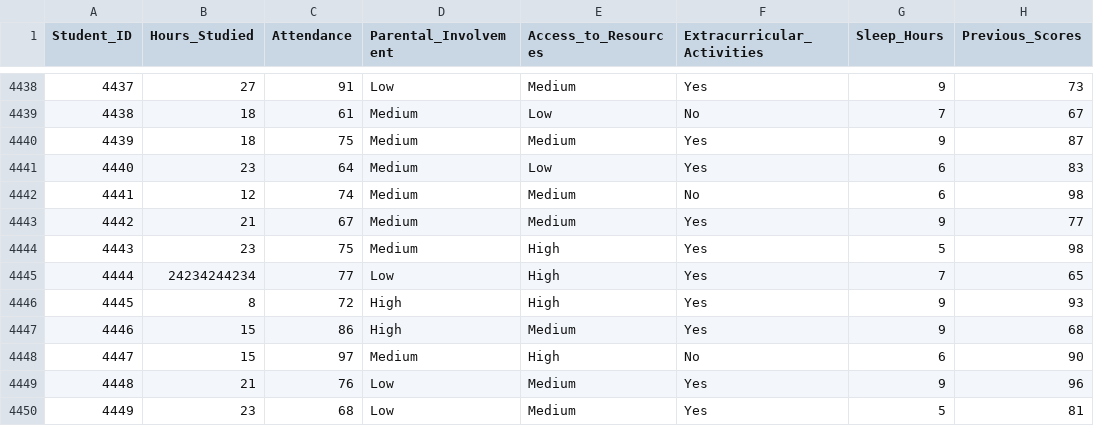
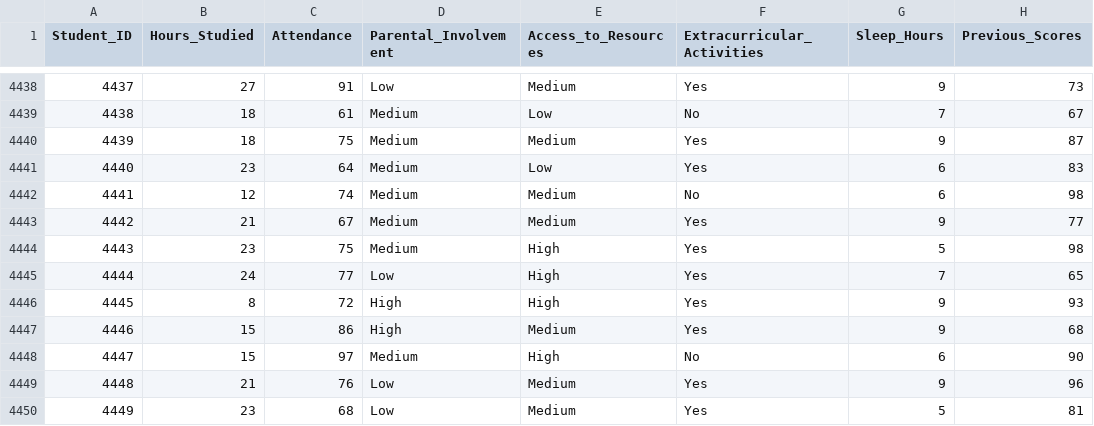
Before and after one commit to mikecerton/data_visualization_streamlit, a CSV file: dataset.csv, drawn as a sheet; only a part is shown, gaps mark what is left out; the diff covers the shown part only; the diff names each change by its address in the sheet, - before the commit and + after, or states it on an @@ line.

```diff
--- a/dataset.csv
+++ b/dataset.csv
-B4445 (Hours_Studied): 24234244234
+B4445 (Hours_Studied): 24
```
Also changed, not shown: 7 edited cells elsewhere in this file, 2 other files.
